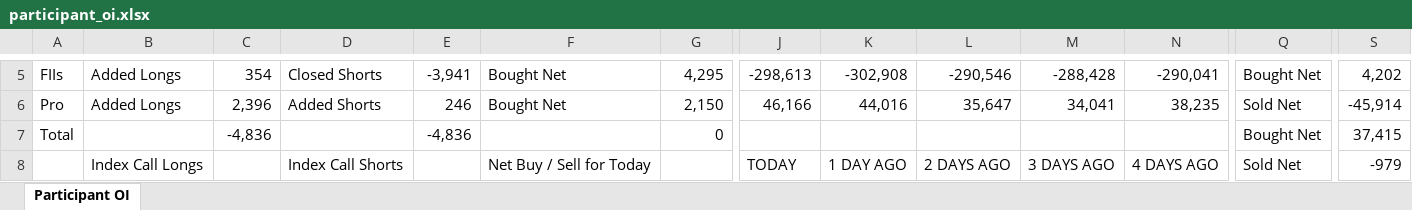
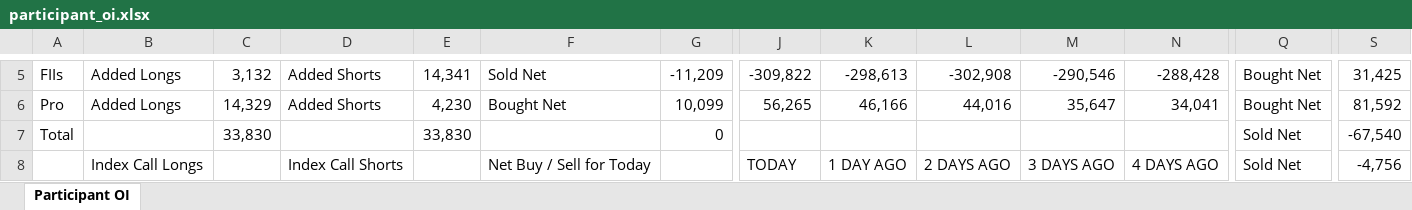
Before and after one commit to sunildeesu/sunilOI, an Excel workbook: participant_oi.xlsx, sheet Participant OI, drawn as a sheet; only a part is shown, gaps mark what is left out; values as stored, in another font and other column widths than the file's, no cell formats; the diff covers the shown part only; the diff names each change by its address in the sheet, - before the commit and + after, or states it on an @@ line.

Commit message:
Update participant OI report - 2026-09-24

```diff
--- a/participant_oi.xlsx (sheet Participant OI)
+++ b/participant_oi.xlsx (sheet Participant OI)
-C5: 354
+C5: 3,132
-D5: Closed Shorts
+D5: Added Shorts
-E5: -3,941
+E5: 14,341
-F5: Bought Net
+F5: Sold Net
-G5: 4,295
+G5: -11,209
-J5: -298,613
+J5: -309,822
-K5: -302,908
+K5: -298,613
-L5: -290,546
+L5: -302,908
-M5: -288,428
+M5: -290,546
-N5: -290,041
+N5: -288,428
-S5: 4,202
+S5: 31,425
-C6: 2,396
+C6: 14,329
-E6: 246
+E6: 4,230
-G6: 2,150
+G6: 10,099
-J6: 46,166
+J6: 56,265
-K6: 44,016
+K6: 46,166
-L6: 35,647
+L6: 44,016
-M6: 34,041
+M6: 35,647
-N6: 38,235
+N6: 34,041
-Q6: Sold Net
+Q6: Bought Net
-S6: -45,914
+S6: 81,592
-C7: -4,836
+C7: 33,830
-E7: -4,836
+E7: 33,830
-Q7: Bought Net
+Q7: Sold Net
-S7: 37,415
+S7: -67,540
-S8: -979
+S8: -4,756
```
Also changed, not shown: 9 added rows, 9 removed rows and 264 edited cells elsewhere in this sheet, cell formats, 1 other file.
